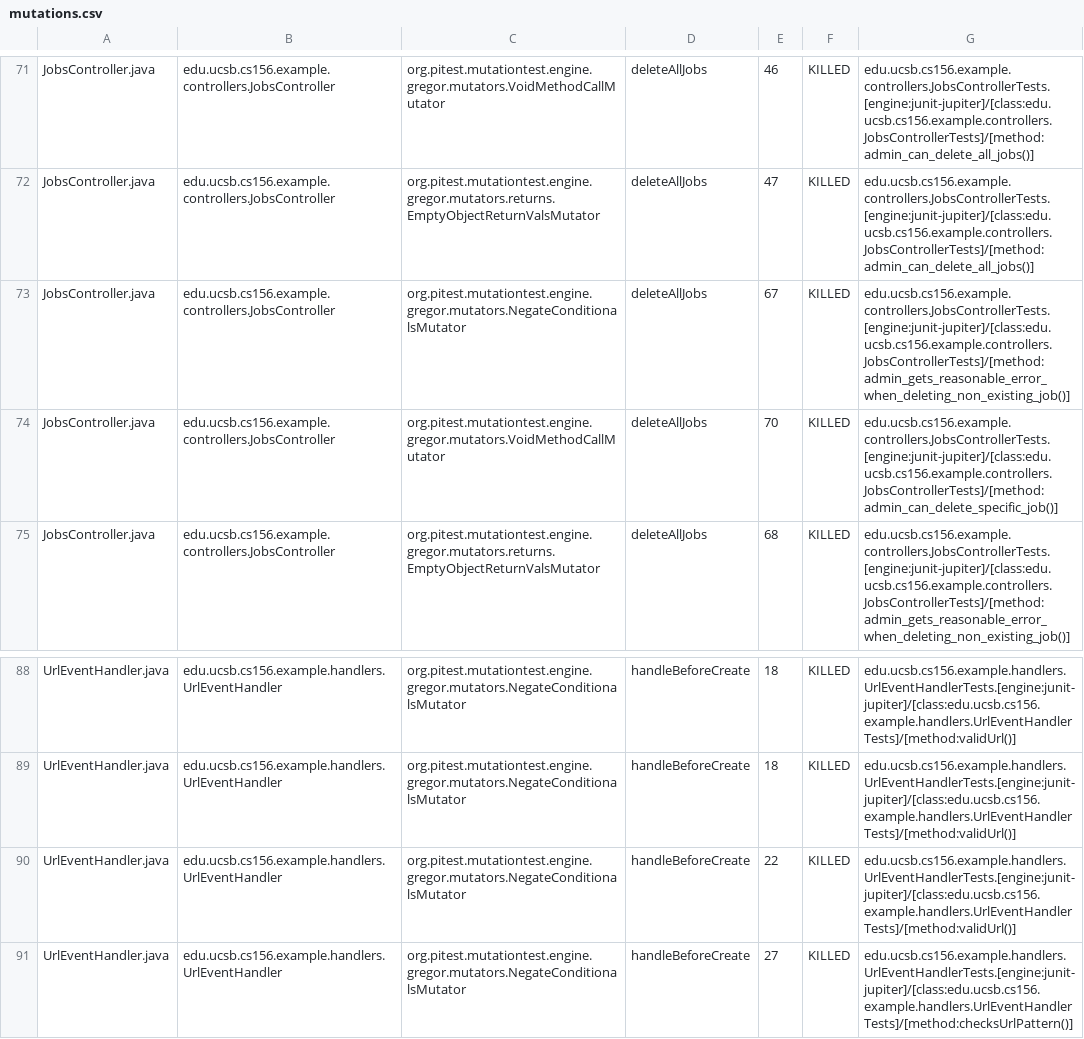
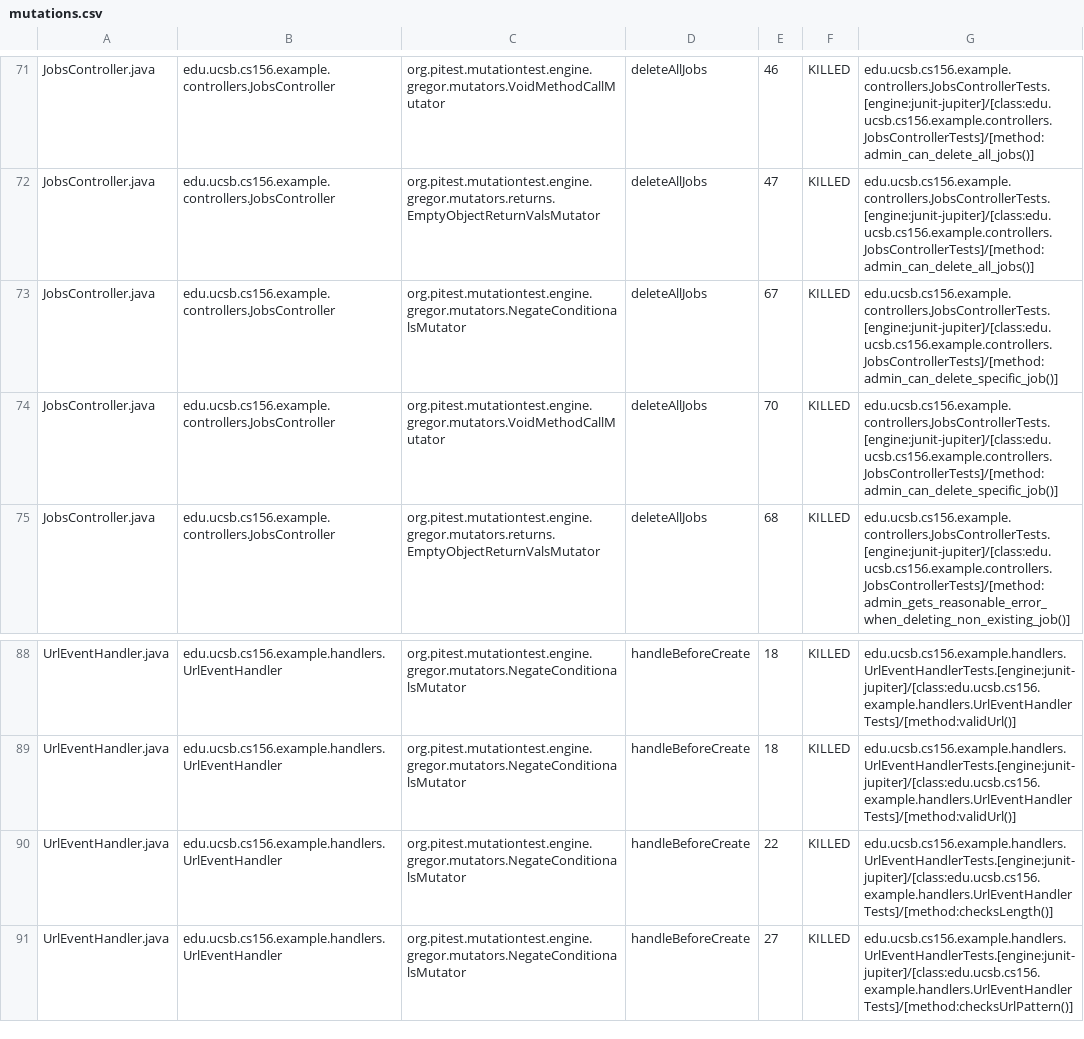
Before and after one commit to ucsb-cs156-f26/team02-f26-02, a CSV file: prs/64/pitest/mutations.csv, drawn as a sheet; only a part is shown, gaps mark what is left out.

Commit message:
Deploying to gh-pages from @ ucsb-cs156-f26/team02-f26-02@105b801383b0d9f655fee8afce84097f15a7c588 🚀

```diff
--- a/prs/64/pitest/mutations.csv
+++ b/prs/64/pitest/mutations.csv
@@ -72,3 +72,3 @@ JobsController.java,edu.ucsb.cs156.example.controllers.JobsController,org.pitest
 JobsController.java,edu.ucsb.cs156.example.controllers.JobsController,org.pitest.mutationtest.engine.gregor.mutators.returns.EmptyObjectReturnValsMutator,deleteAllJobs,47,KILLED,edu.ucsb.cs156.example.controllers.JobsControllerTests.[engine:junit-jupiter]/[class:edu.ucsb.cs156.example.controllers.JobsControllerTests]/[method:admin_can_delete_all_jobs()]
-JobsController.java,edu.ucsb.cs156.example.controllers.JobsController,org.pitest.mutationtest.engine.gregor.mutators.NegateConditionalsMutator,deleteAllJobs,67,KILLED,edu.ucsb.cs156.example.controllers.JobsControllerTests.[engine:junit-jupiter]/[class:edu.ucsb.cs156.example.controllers.JobsControllerTests]/[method:admin_gets_reasonable_error_when_deleting_non_existing_job()]
+JobsController.java,edu.ucsb.cs156.example.controllers.JobsController,org.pitest.mutationtest.engine.gregor.mutators.NegateConditionalsMutator,deleteAllJobs,67,KILLED,edu.ucsb.cs156.example.controllers.JobsControllerTests.[engine:junit-jupiter]/[class:edu.ucsb.cs156.example.controllers.JobsControllerTests]/[method:admin_can_delete_specific_job()]
 JobsController.java,edu.ucsb.cs156.example.controllers.JobsController,org.pitest.mutationtest.engine.gregor.mutators.VoidMethodCallMutator,deleteAllJobs,70,KILLED,edu.ucsb.cs156.example.controllers.JobsControllerTests.[engine:junit-jupiter]/[class:edu.ucsb.cs156.example.controllers.JobsControllerTests]/[method:admin_can_delete_specific_job()]
@@ -89,3 +89,3 @@ UrlEventHandler.java,edu.ucsb.cs156.example.handlers.UrlEventHandler,org.pitest.
 UrlEventHandler.java,edu.ucsb.cs156.example.handlers.UrlEventHandler,org.pitest.mutationtest.engine.gregor.mutators.NegateConditionalsMutator,handleBeforeCreate,18,KILLED,edu.ucsb.cs156.example.handlers.UrlEventHandlerTests.[engine:junit-jupiter]/[class:edu.ucsb.cs156.example.handlers.UrlEventHandlerTests]/[method:validUrl()]
-UrlEventHandler.java,edu.ucsb.cs156.example.handlers.UrlEventHandler,org.pitest.mutationtest.engine.gregor.mutators.NegateConditionalsMutator,handleBeforeCreate,22,KILLED,edu.ucsb.cs156.example.handlers.UrlEventHandlerTests.[engine:junit-jupiter]/[class:edu.ucsb.cs156.example.handlers.UrlEventHandlerTests]/[method:validUrl()]
+UrlEventHandler.java,edu.ucsb.cs156.example.handlers.UrlEventHandler,org.pitest.mutationtest.engine.gregor.mutators.NegateConditionalsMutator,handleBeforeCreate,22,KILLED,edu.ucsb.cs156.example.handlers.UrlEventHandlerTests.[engine:junit-jupiter]/[class:edu.ucsb.cs156.example.handlers.UrlEventHandlerTests]/[method:checksLength()]
 UrlEventHandler.java,edu.ucsb.cs156.example.handlers.UrlEventHandler,org.pitest.mutationtest.engine.gregor.mutators.NegateConditionalsMutator,handleBeforeCreate,27,KILLED,edu.ucsb.cs156.example.handlers.UrlEventHandlerTests.[engine:junit-jupiter]/[class:edu.ucsb.cs156.example.handlers.UrlEventHandlerTests]/[method:checksUrlPattern()]
```
Also changed, not shown: 17 other files.
